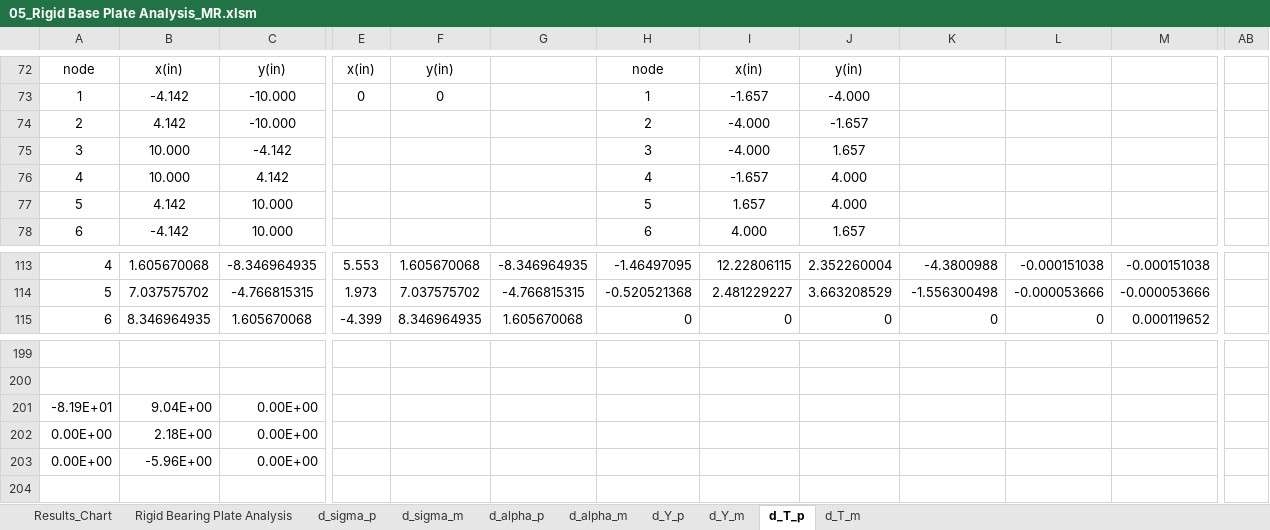
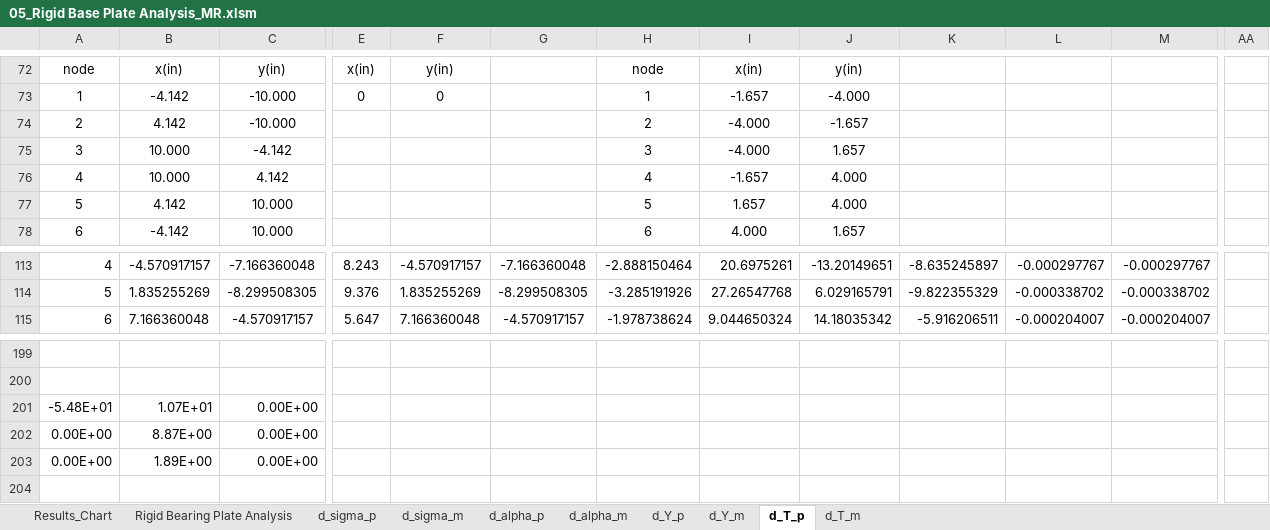
Before and after one commit to open-struct-engineer/Excel, an Excel workbook: 05-Metals/05_Rigid Base Plate Analysis_MR.xlsm, sheet d_T_p, drawn as a sheet; only a part is shown, gaps mark what is left out; values as stored, in another font and other column widths than the file's, no borders; removed rows and columns are numbered as before the commit, all else as after; rows hold the shown columns only; the diff covers the shown part only; the diff names each change by its address in the sheet, - before the commit and + after, or states it on an @@ line.

```diff
--- a/05-Metals/05_Rigid Base Plate Analysis_MR.xlsm (sheet d_T_p)
+++ b/05-Metals/05_Rigid Base Plate Analysis_MR.xlsm (sheet d_T_p)
+column AA, empty
-column AB, empty
-B113: 1.605670068
+B113: -4.570917157
-C113: -8.346964935
+C113: -7.166360048
-E113: 5.553
+E113: 8.243
-F113: 1.605670068
+F113: -4.570917157
-G113: -8.346964935
+G113: -7.166360048
-H113: -1.46497095
+H113: -2.888150464
-I113: 12.22806115
+I113: 20.6975261
-J113: 2.352260004
+J113: -13.20149651
-K113: -4.3800988
+K113: -8.635245897
-L113: -0.000151038
+L113: -0.000297767
-M113: -0.000151038
+M113: -0.000297767
-B114: 7.037575702
+B114: 1.835255269
-C114: -4.766815315
+C114: -8.299508305
-E114: 1.973
+E114: 9.376
-F114: 7.037575702
+F114: 1.835255269
-G114: -4.766815315
+G114: -8.299508305
-H114: -0.520521368
+H114: -3.285191926
-I114: 2.481229227
+I114: 27.26547768
-J114: 3.663208529
+J114: 6.029165791
-K114: -1.556300498
+K114: -9.822355329
-L114: -0.000053666
+L114: -0.000338702
-M114: -0.000053666
+M114: -0.000338702
-row 115: 6 | 8.346964935 | 1.605670068 | -4.399 | 8.346964935 | 1.605670068 | 0 | 0 | 0 | 0 | 0 | 0.000119652
+row 115: 6 | 7.166360048 | -4.570917157 | 5.647 | 7.166360048 | -4.570917157 | -1.978738624 | 9.044650324 | 14.18035342 | -5.916206511 | -0.000204007 | -0.000204007
-row 201: -8.19E+01 | 9.04E+00 | 0.00E+00
+row 201: -5.48E+01 | 1.07E+01 | 0.00E+00
-B202: 2.18E+00
+B202: 8.87E+00
-B203: -5.96E+00
+B203: 1.89E+00
```
Also changed, not shown: 23 added rows, 23 removed rows and 163 edited cells elsewhere in this sheet, sheet Rigid Bearing Plate Analysis, sheet d_Y_m, sheet d_T_m, sheet d_Y_p, sheet d_alpha_m, sheet d_alpha_p, 2 more sheets, formulas that keep their value, charts or pictures.
